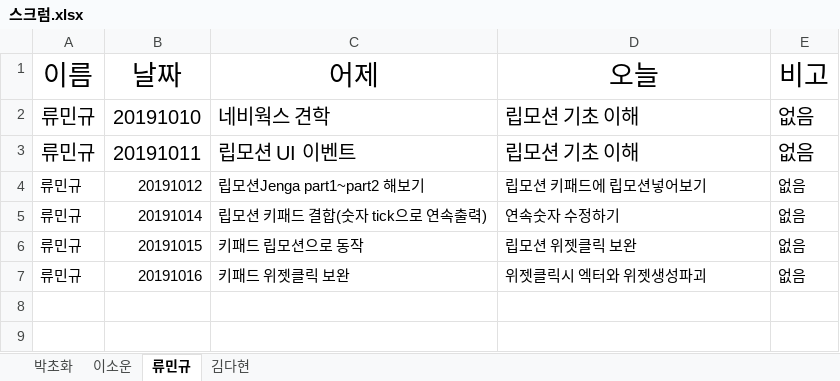
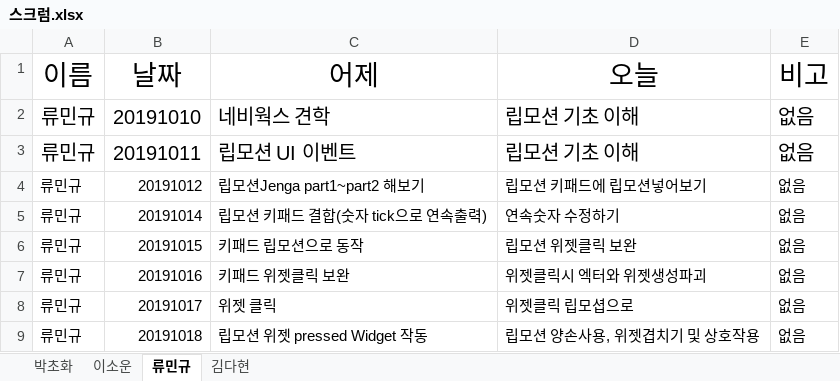
Before and after one commit to dahyun91/Test, an Excel workbook: 스크럼/스크럼.xlsx, sheet 류민규, drawn as a sheet; values as stored, in another font and other column widths than the file's, no borders; the diff names each change by its address in the sheet, - before the commit and + after, or states it on an @@ line.

Commit message:
Update 스크럼.xlsx

```diff
--- a/스크럼/스크럼.xlsx (sheet 류민규)
+++ b/스크럼/스크럼.xlsx (sheet 류민규)
+row 8: 류민규 | 20191017 | 위젯 클릭 | 위젯클릭 립모셥으로 | 없음
+row 9: 류민규 | 20191018 | 립모션 위젯 pressed Widget 작동 | 립모션 양손사용, 위젯겹치기 및 상호작용 | 없음
```
